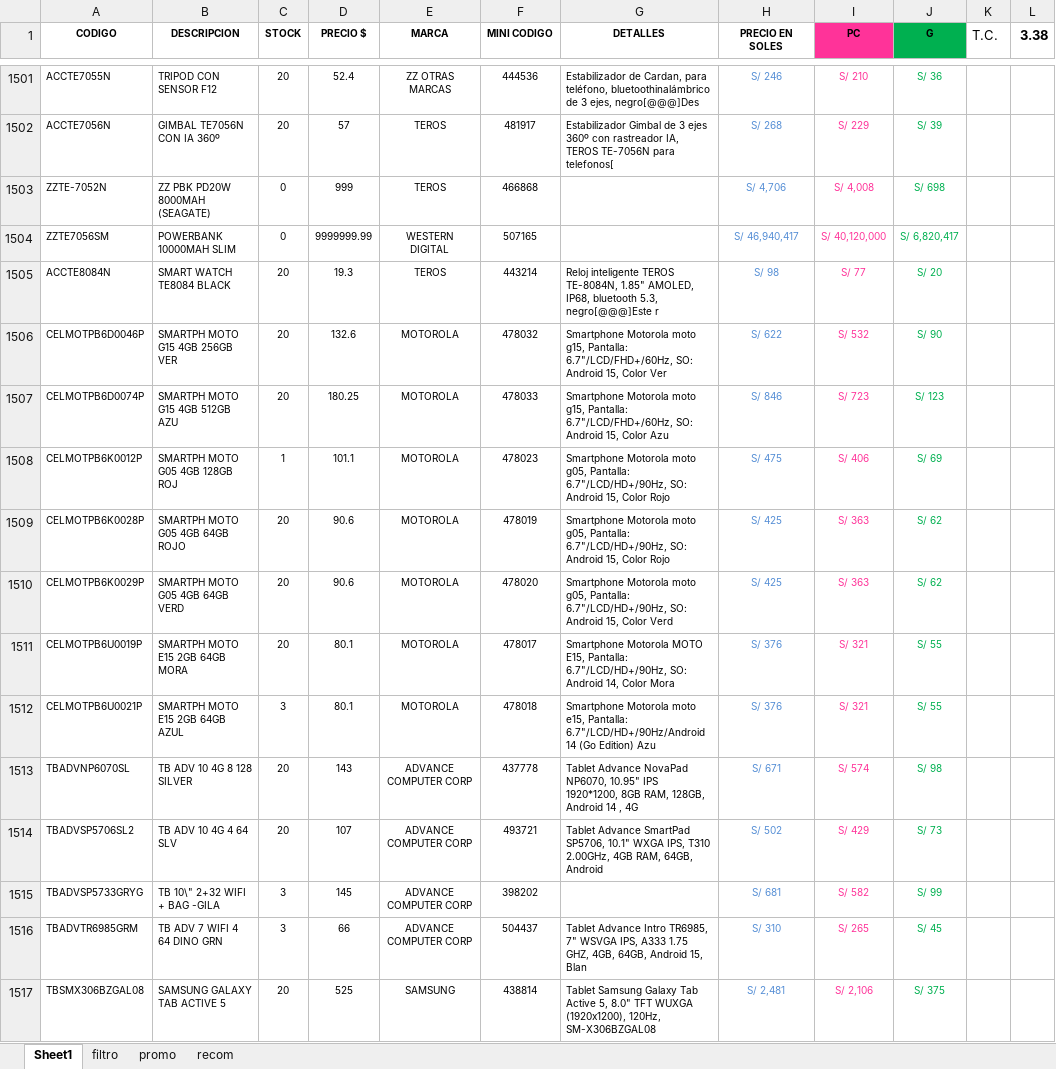
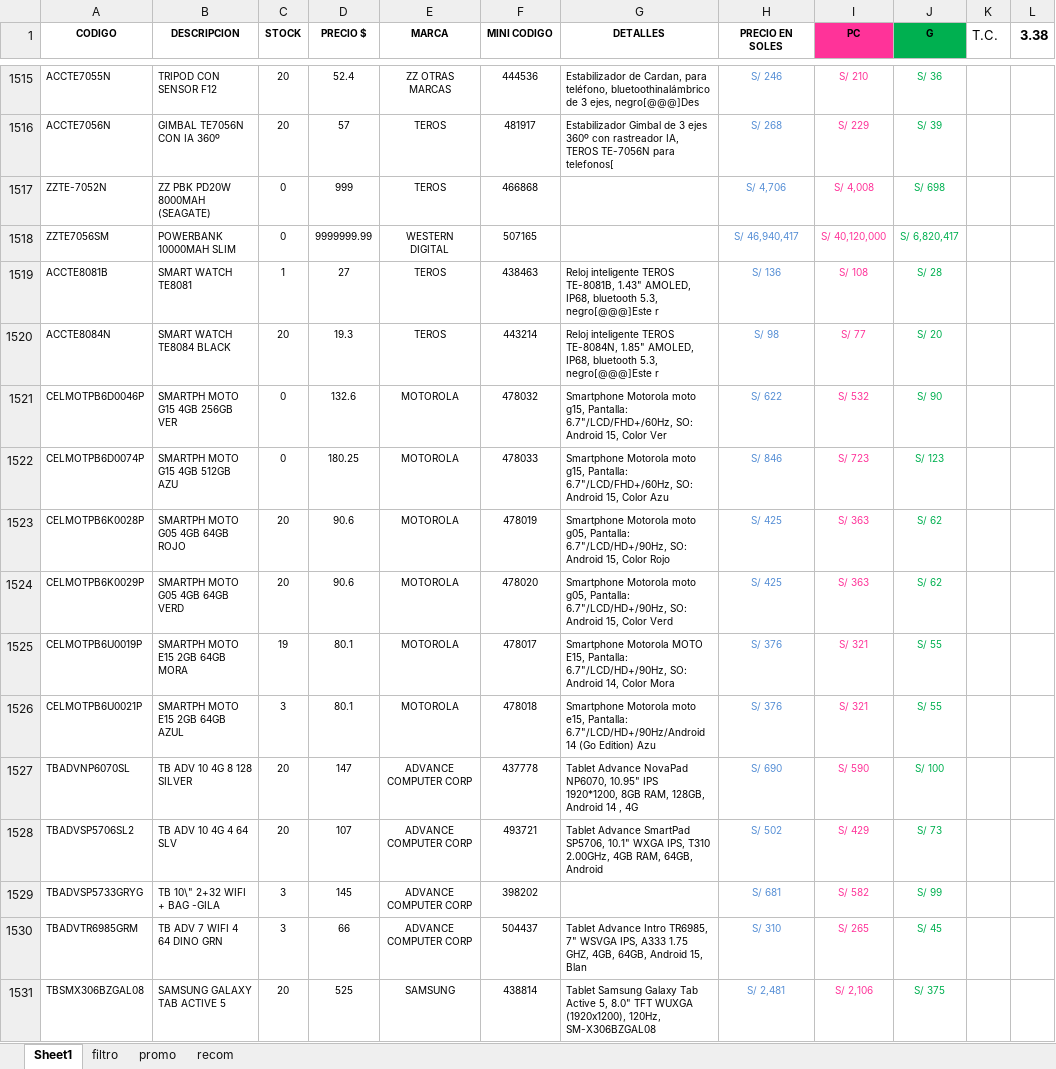
Before and after one commit to scperu/store, an Excel workbook: productos.xlsx, sheet Sheet1, drawn as a sheet; only a part is shown, gaps mark what is left out; values as stored, in another font and other column widths than the file's, no borders; table styles not drawn; removed rows and columns are numbered as before the commit, all else as after; the diff covers the shown part only; the diff names each change by its address in the sheet, - before the commit and + after, or states it on an @@ line.

```diff
--- a/productos.xlsx (sheet Sheet1)
+++ b/productos.xlsx (sheet Sheet1)
+row 1519: ACCTE8081B | SMART WATCH TE8081 | 1 | 27 | TEROS | 438463 | Reloj inteligente TEROS TE-8081B, 1.43" AMOLED, IP68, bluetooth 5.3, negro[@@@]Este r | S/ 136 | S/ 108 | S/ 28
-C1521:C1522 (STOCK): 20
+C1521:C1522 (STOCK): 0
-row 1508: CELMOTPB6K0012P | SMARTPH MOTO G05 4GB 128GB ROJ | 1 | 101.1 | MOTOROLA | 478023 | Smartphone Motorola moto g05, Pantalla: 6.7"/LCD/HD+/90Hz, SO: Android 15, Color Rojo | S/ 475 | S/ 406 | S/ 69
-C1525 (STOCK): 20
+C1525 (STOCK): 19
-D1527 (PRECIO $): 143
+D1527 (PRECIO $): 147
-H1527 (PRECIO EN SOLES): S/ 671
+H1527 (PRECIO EN SOLES): S/ 690
-I1527 (PC): S/ 574
+I1527 (PC): S/ 590
-J1527 (G): S/ 98
+J1527 (G): S/ 100
```
Also changed, not shown: 37 added rows, 37 removed rows, 482 edited cells and cell formats elsewhere in this sheet, sheet filtro, formulas that keep their value.
